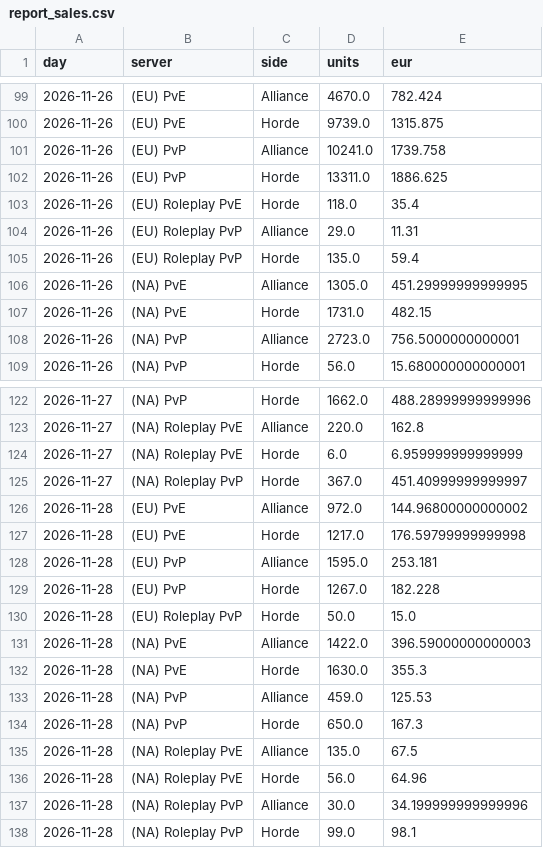
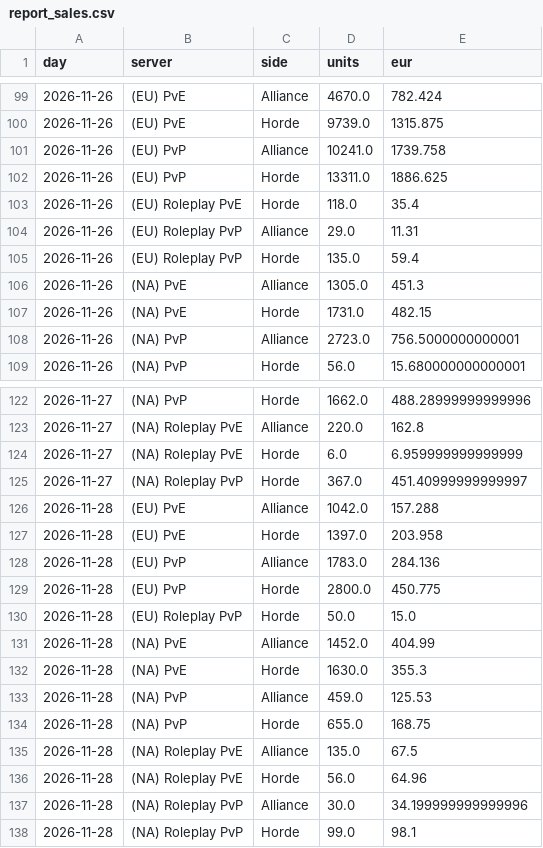
Before and after one commit to KornoticTheEnd/funpay-tracker, a CSV file: docs/report_sales.csv, drawn as a sheet; only a part is shown, gaps mark what is left out.

```diff
--- a/docs/report_sales.csv
+++ b/docs/report_sales.csv
@@ -105,3 +105,3 @@ day,server,side,units,eur
 2026-11-26,(EU) Roleplay PvP,Horde,135.0,59.4
-2026-11-26,(NA) PvE,Alliance,1305.0,451.29999999999995
+2026-11-26,(NA) PvE,Alliance,1305.0,451.3
 2026-11-26,(NA) PvE,Horde,1731.0,482.15
@@ -125,11 +125,11 @@ day,server,side,units,eur
 2026-11-27,(NA) Roleplay PvP,Horde,367.0,451.40999999999997
-2026-11-28,(EU) PvE,Alliance,972.0,144.96800000000002
-2026-11-28,(EU) PvE,Horde,1217.0,176.59799999999998
-2026-11-28,(EU) PvP,Alliance,1595.0,253.181
-2026-11-28,(EU) PvP,Horde,1267.0,182.228
+2026-11-28,(EU) PvE,Alliance,1042.0,157.288
+2026-11-28,(EU) PvE,Horde,1397.0,203.958
+2026-11-28,(EU) PvP,Alliance,1783.0,284.136
+2026-11-28,(EU) PvP,Horde,2800.0,450.775
 2026-11-28,(EU) Roleplay PvP,Horde,50.0,15.0
-2026-11-28,(NA) PvE,Alliance,1422.0,396.59000000000003
+2026-11-28,(NA) PvE,Alliance,1452.0,404.99
 2026-11-28,(NA) PvE,Horde,1630.0,355.3
 2026-11-28,(NA) PvP,Alliance,459.0,125.53
-2026-11-28,(NA) PvP,Horde,650.0,167.3
+2026-11-28,(NA) PvP,Horde,655.0,168.75
 2026-11-28,(NA) Roleplay PvE,Alliance,135.0,67.5
```
Also changed, not shown: docs/report_prices.csv, 4 other files.
